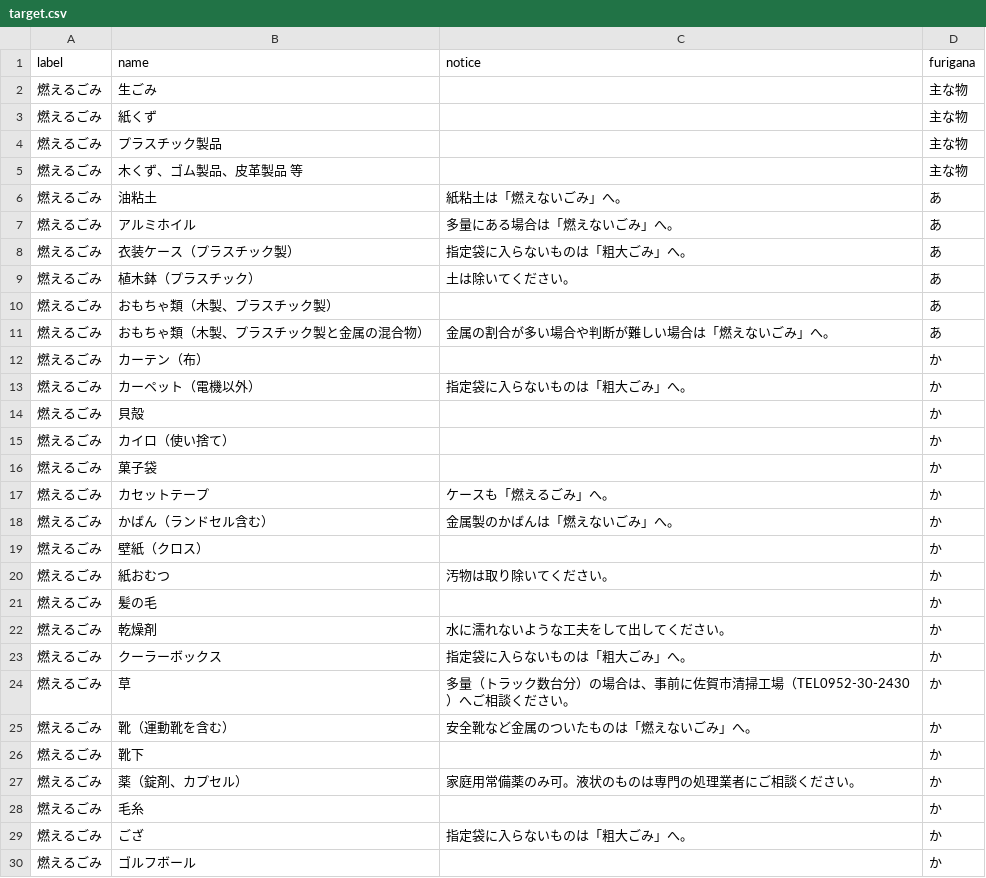
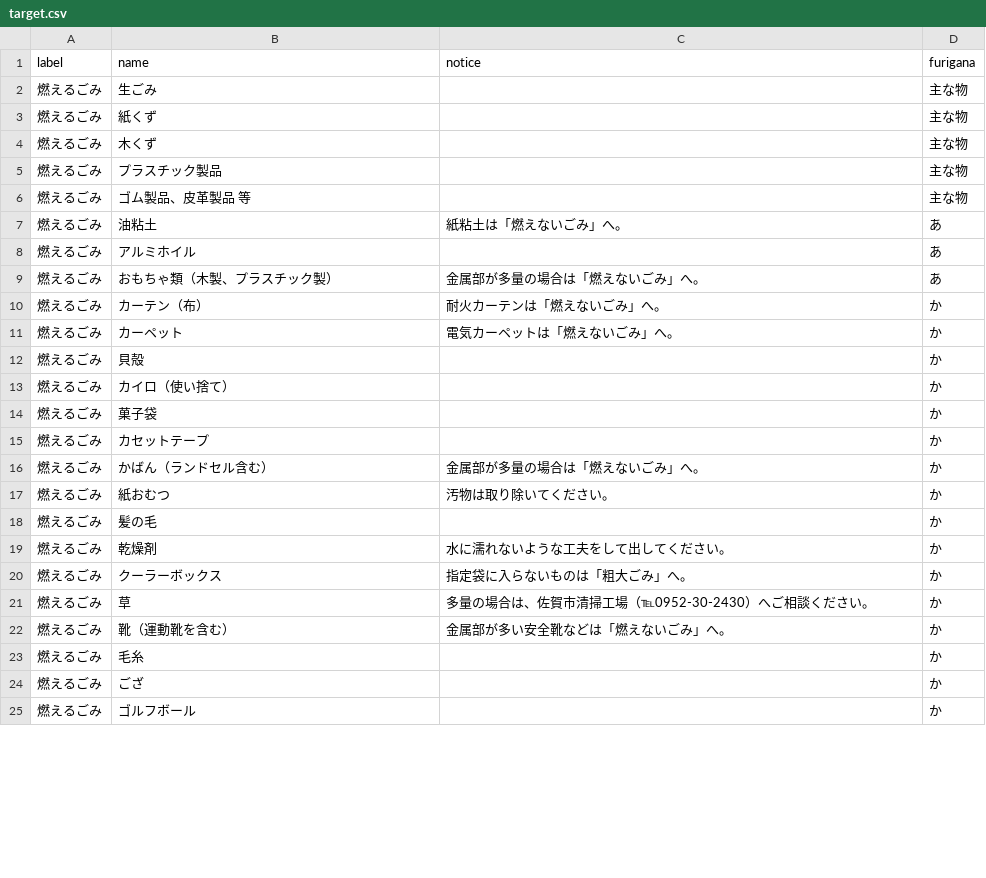
Before and after one commit to horiyo/saga5374, a CSV file: data/target.csv, drawn as a sheet; only a part is shown; the diff covers the shown part only.

Commit message:
update 燃えるゴミ

```diff
--- a/data/target.csv
+++ b/data/target.csv
@@ -3,12 +3,10 @@ label,name,notice,furigana
 燃えるごみ,紙くず,,主な物
+燃えるごみ,木くず,,主な物
 燃えるごみ,プラスチック製品,,主な物
-燃えるごみ,木くず、ゴム製品、皮革製品　等,,主な物
+燃えるごみ,ゴム製品、皮革製品　等,,主な物
 燃えるごみ,油粘土,紙粘土は「燃えないごみ」へ。,あ
-燃えるごみ,アルミホイル,多量にある場合は「燃えないごみ」へ。,あ
-燃えるごみ,衣装ケース（プラスチック製）,指定袋に入らないものは「粗大ごみ」へ。,あ
-燃えるごみ,植木鉢（プラスチック）,土は除いてください。,あ
-燃えるごみ,おもちゃ類（木製、プラスチック製）,,あ
-燃えるごみ,おもちゃ類（木製、プラスチック製と金属の混合物）,金属の割合が多い場合や判断が難しい場合は「燃えないごみ」へ。,あ
-燃えるごみ,カーテン（布）,,か
-燃えるごみ,カーペット（電機以外）,指定袋に入らないものは「粗大ごみ」へ。,か
+燃えるごみ,アルミホイル,,あ
+燃えるごみ,おもちゃ類（木製、プラスチック製）,金属部が多量の場合は「燃えないごみ」へ。,あ
+燃えるごみ,カーテン（布）,耐火カーテンは「燃えないごみ」へ。,か
+燃えるごみ,カーペット,電気カーペットは「燃えないごみ」へ。,か
 燃えるごみ,貝殻,,か
@@ -16,5 +14,4 @@ label,name,notice,furigana
 燃えるごみ,菓子袋,,か
-燃えるごみ,カセットテープ,ケースも「燃えるごみ」へ。,か
-燃えるごみ,かばん（ランドセル含む）,金属製のかばんは「燃えないごみ」へ。,か
-燃えるごみ,壁紙（クロス）,,か
+燃えるごみ,カセットテープ,,か
+燃えるごみ,かばん（ランドセル含む）,金属部が多量の場合は「燃えないごみ」へ。,か
 燃えるごみ,紙おむつ,汚物は取り除いてください。,か
@@ -23,8 +20,6 @@ label,name,notice,furigana
 燃えるごみ,クーラーボックス,指定袋に入らないものは「粗大ごみ」へ。,か
-燃えるごみ,草,多量（トラック数台分）の場合は、事前に佐賀市清掃工場（TEL0952-30-2430）へご相談ください。,か
-燃えるごみ,靴（運動靴を含む）,安全靴など金属のついたものは「燃えないごみ」へ。,か
-燃えるごみ,靴下,,か
-燃えるごみ,薬（錠剤、カプセル）,家庭用常備薬のみ可。液状のものは専門の処理業者にご相談ください。,か
+燃えるごみ,草,多量の場合は、佐賀市清掃工場（℡0952-30-2430）へご相談ください。,か
+燃えるごみ,靴（運動靴を含む）,金属部が多い安全靴などは「燃えないごみ」へ。,か
 燃えるごみ,毛糸,,か
-燃えるごみ,ござ,指定袋に入らないものは「粗大ごみ」へ。,か
+燃えるごみ,ござ,,か
 燃えるごみ,ゴルフボール,,か
```
Also changed, not shown: 3 added rows, 14 removed rows and 24 edited cells elsewhere in this file.
